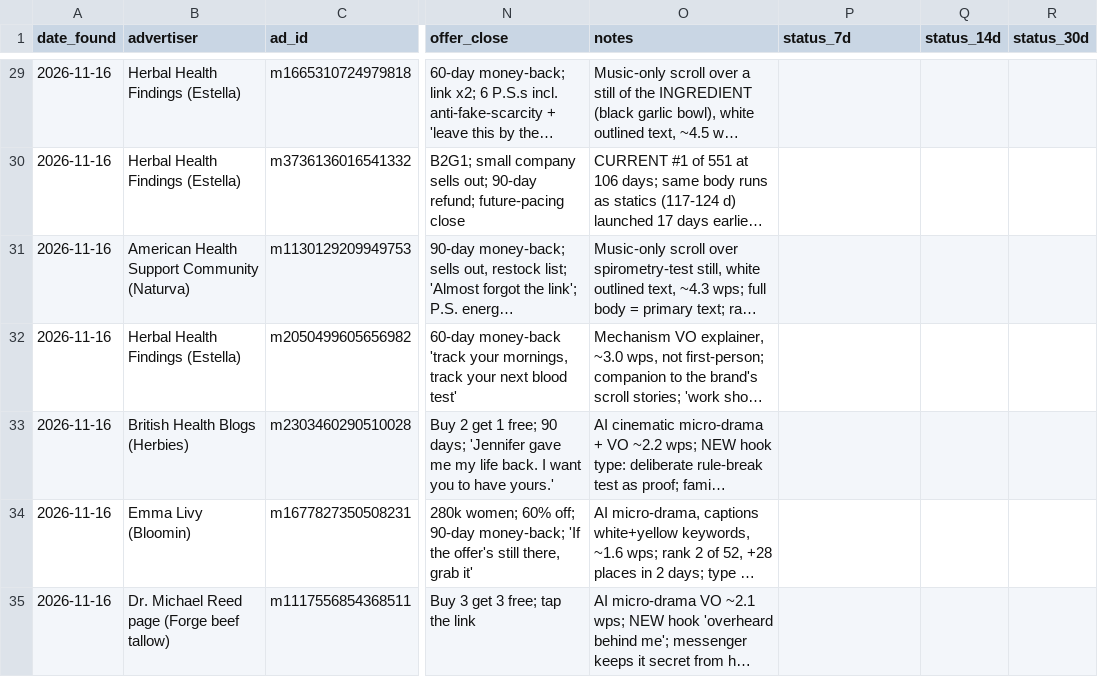
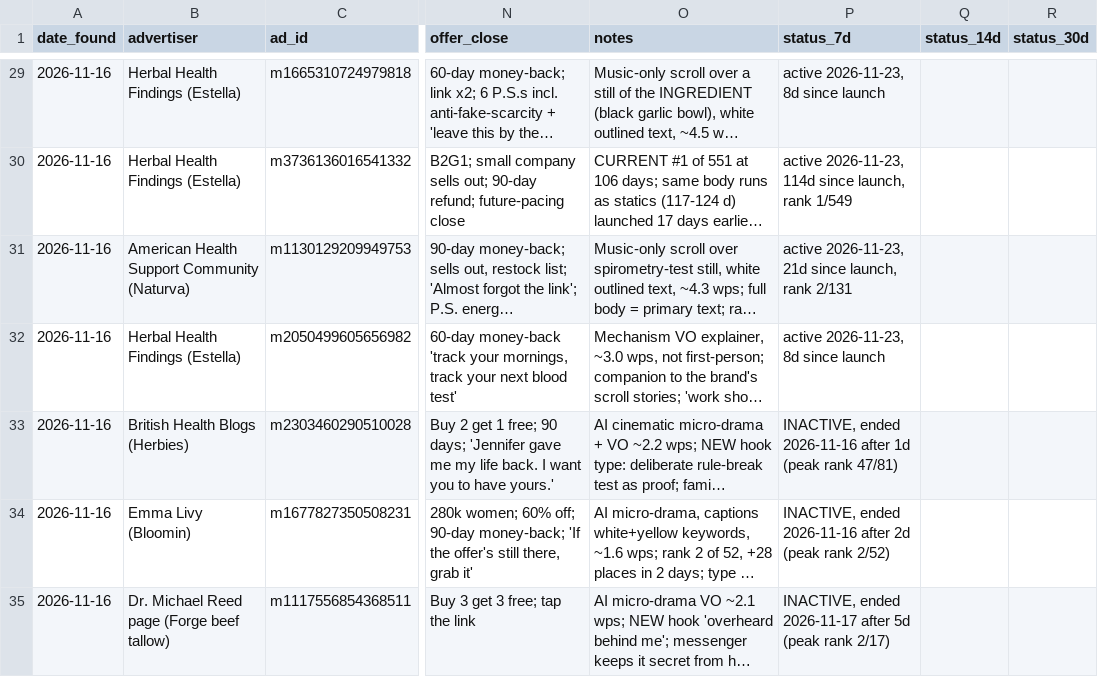
Before and after one commit to imsamirr/claude_code_sam, a CSV file: ads/brands/comfortwear/research/learning/hook_loop_bank.csv, drawn as a sheet; only a part is shown, gaps mark what is left out; long unchanged cells end in …; the diff covers the shown part only; the diff names each change by its address in the sheet, - before the commit and + after, or states it on an @@ line.

```diff
--- a/ads/brands/comfortwear/research/learning/hook_loop_bank.csv
+++ b/ads/brands/comfortwear/research/learning/hook_loop_bank.csv
-P29 (status_7d): (empty)
+P29 (status_7d): active 2026-11-23, 8d since launch
-P30 (status_7d): (empty)
+P30 (status_7d): active 2026-11-23, 114d since launch, rank 1/549
-P31 (status_7d): (empty)
+P31 (status_7d): active 2026-11-23, 21d since launch, rank 2/131
-P32 (status_7d): (empty)
+P32 (status_7d): active 2026-11-23, 8d since launch
-P33 (status_7d): (empty)
+P33 (status_7d): INACTIVE, ended 2026-11-16 after 1d (peak rank 47/81)
-P34 (status_7d): (empty)
+P34 (status_7d): INACTIVE, ended 2026-11-16 after 2d (peak rank 2/52)
-P35 (status_7d): (empty)
+P35 (status_7d): INACTIVE, ended 2026-11-17 after 5d (peak rank 2/17)
```
Also changed, not shown: 50 edited cells elsewhere in this file.
